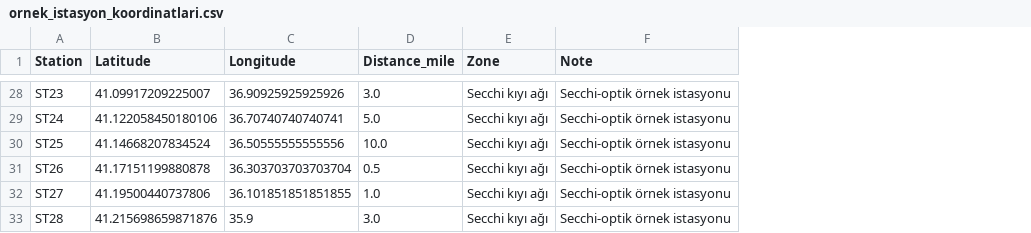
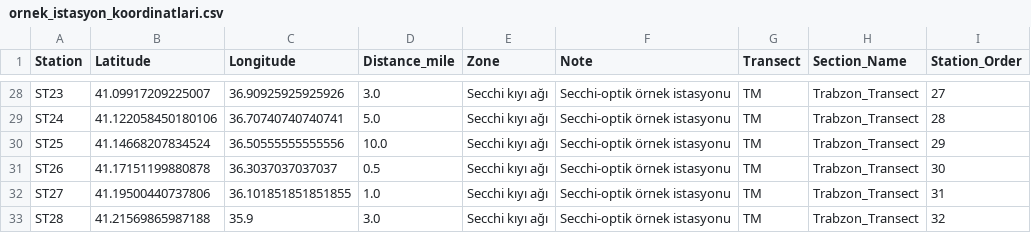
Before and after one commit to gorevdeyukselme/Geli-mi-online-grafik-ve-analiz-platformu, a CSV file: ornek_istasyon_koordinatlari.csv, drawn as a sheet; only a part is shown, gaps mark what is left out; the diff covers the shown part only; the diff names each change by its address in the sheet, - before the commit and + after, or states it on an @@ line.

```diff
--- a/ornek_istasyon_koordinatlari.csv
+++ b/ornek_istasyon_koordinatlari.csv
+column G (Transect), rows 28-33: all TM
+column H (Section_Name), rows 28-33: all Trabzon_Transect
+column I (Station_Order), rows 28-33: 27 | 28 | 29 | 30 | 31 | 32
-C31 (Longitude): 36.303703703703704
+C31 (Longitude): 36.3037037037037
-B33 (Latitude): 41.215698659871876
+B33 (Latitude): 41.21569865987188
```
Also changed, not shown: 5 edited cells elsewhere in this file, 7 other files.
